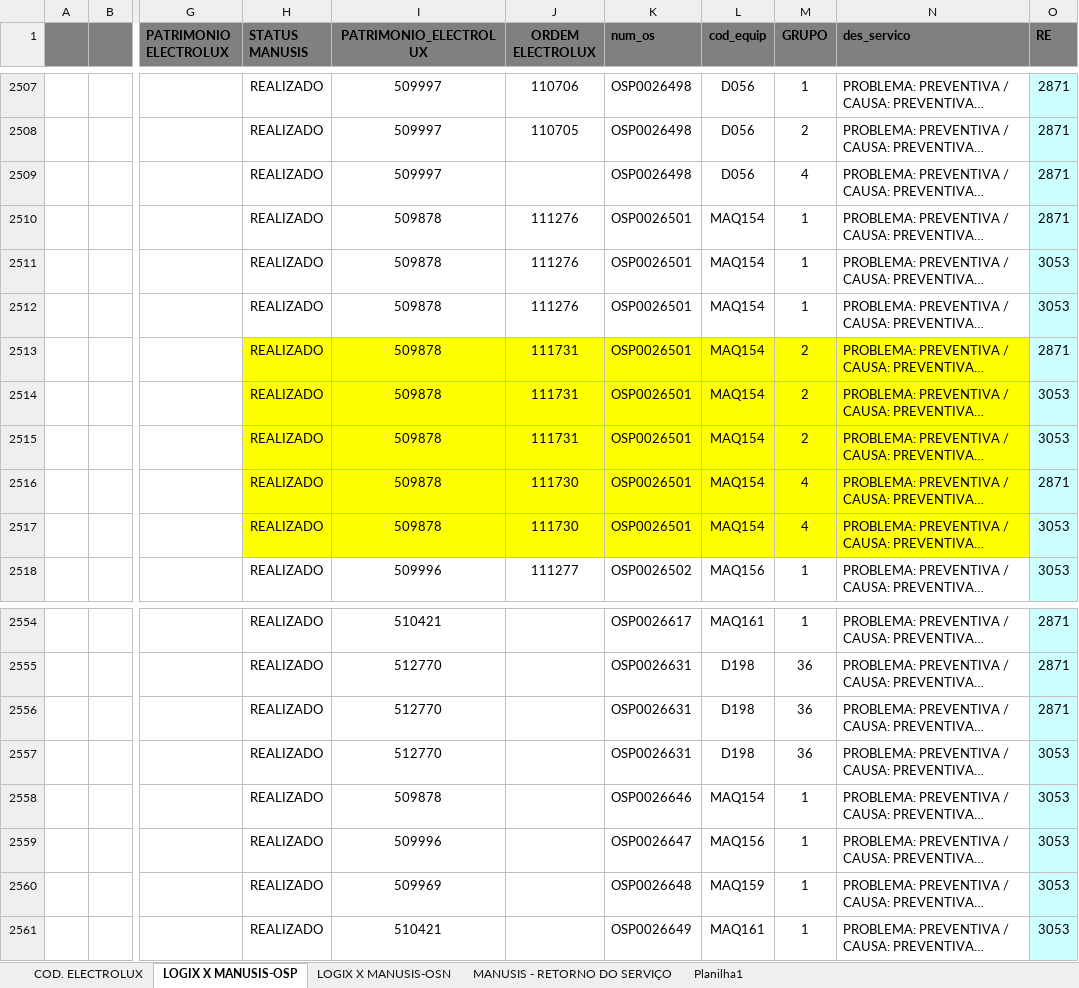
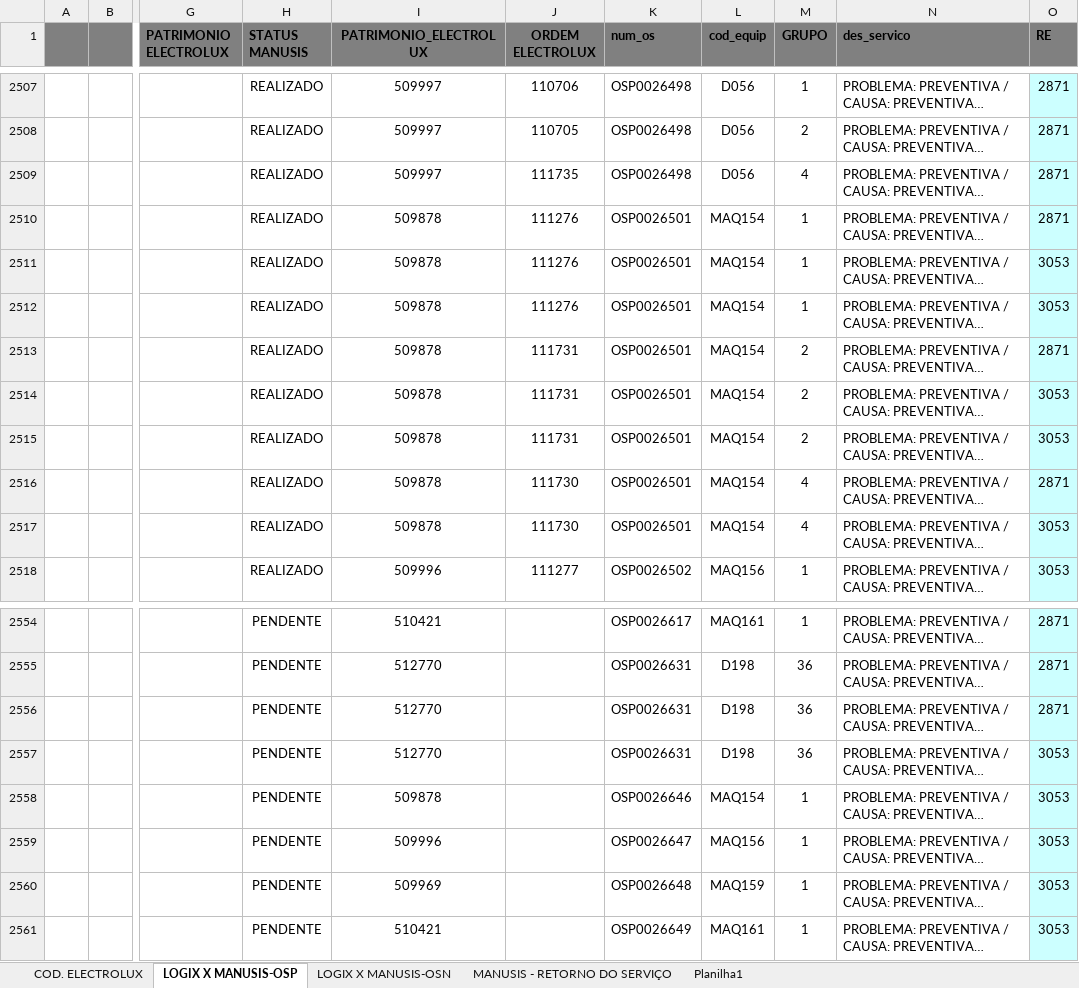
Before and after one commit to GabrielRibeiro9/Manusis, an Excel workbook: ACOMPANHAMENTO SERVIÇOS MANUSIS.xlsx, sheet LOGIX X MANUSIS-OSP, drawn as a sheet; only a part is shown, gaps mark what is left out; long unchanged cells end in …; values as stored, in another font and other column widths than the file's, no borders; the diff covers the shown part only; the diff names each change by its address in the sheet, - before the commit and + after, or states it on an @@ line.

```diff
--- a/ACOMPANHAMENTO SERVIÇOS MANUSIS.xlsx (sheet LOGIX X MANUSIS-OSP)
+++ b/ACOMPANHAMENTO SERVIÇOS MANUSIS.xlsx (sheet LOGIX X MANUSIS-OSP)
-J2509 (ORDEM ELECTROLUX): (empty)
+J2509 (ORDEM ELECTROLUX): 111735
-H2513:N2517 fill: #FFFF00
+H2513:N2517 fill: none
-H2554:H2561 (STATUS MANUSIS): REALIZADO
+H2554:H2561 (STATUS MANUSIS): PENDENTE
```
Also changed, not shown: 24 edited cells elsewhere in this sheet, formulas that keep their value, 1 other file.
